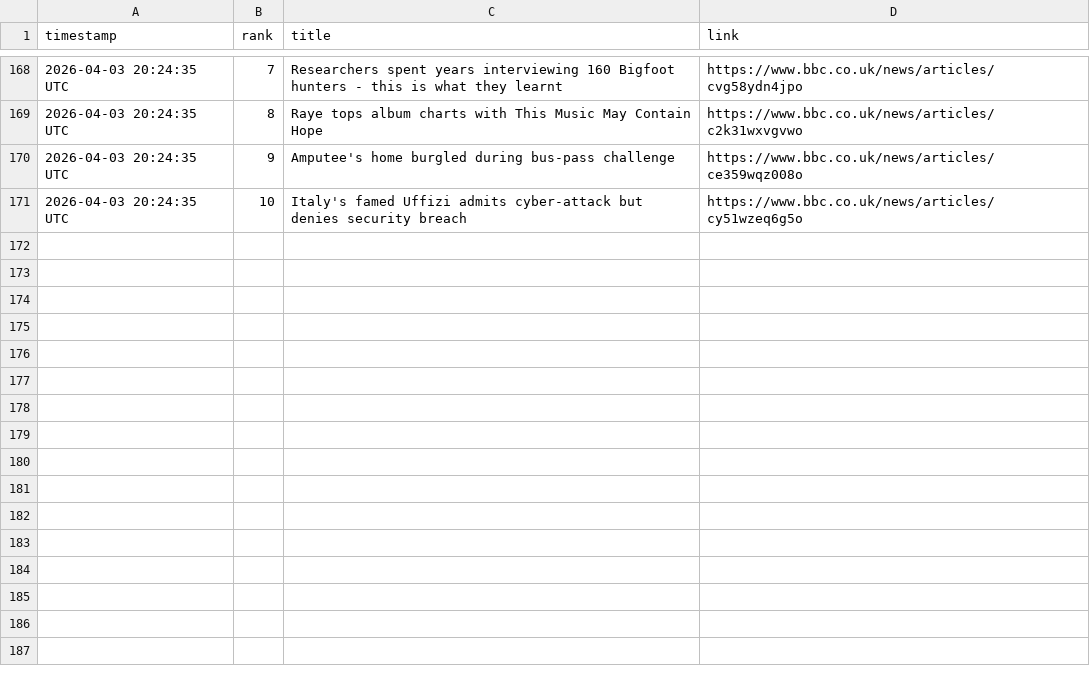
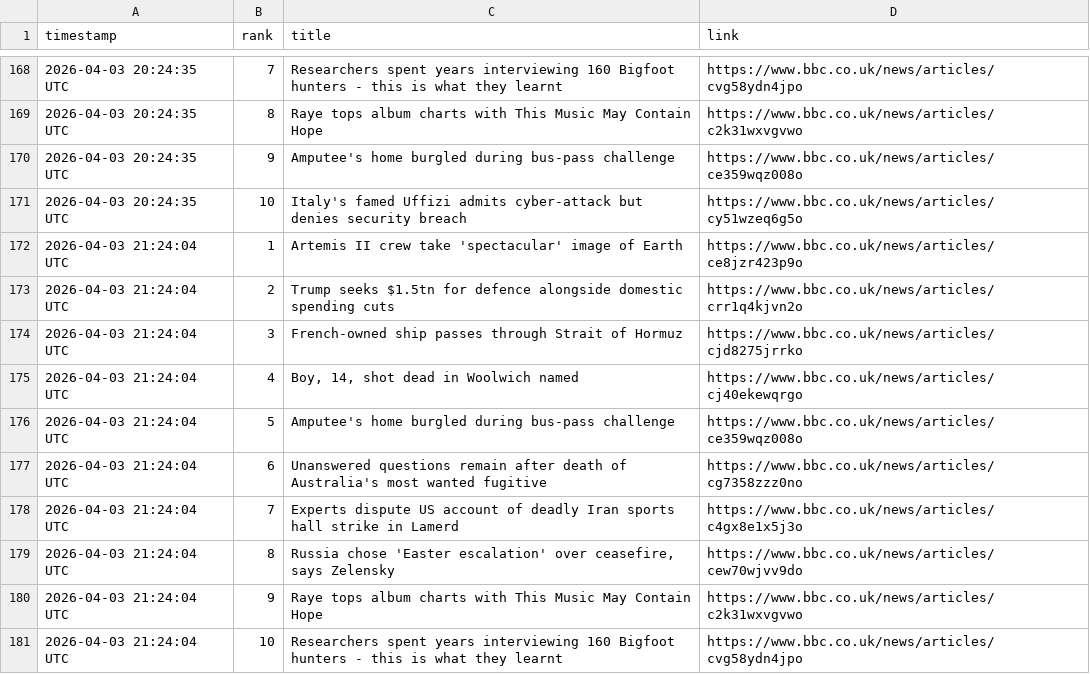
Before and after one commit to alastairherd/bbc_news_logger, a CSV file: data/bbc_most_read_2026-04-03.csv, drawn as a sheet; only a part is shown, gaps mark what is left out.

```diff
--- a/data/bbc_most_read_2026-04-03.csv
+++ b/data/bbc_most_read_2026-04-03.csv
@@ -171 +171,11 @@ timestamp,rank,title,link
 2026-04-03 20:24:35 UTC,10,Italy's famed Uffizi admits cyber-attack but denies security breach,https://www.bbc.co.uk/news/articles/cy51wzeq6g5o
+2026-04-03 21:24:04 UTC,1,Artemis II crew take 'spectacular' image of Earth,https://www.bbc.co.uk/news/articles/ce8jzr423p9o
+2026-04-03 21:24:04 UTC,2,Trump seeks $1.5tn for defence alongside domestic spending cuts,https://www.bbc.co.uk/news/articles/crr1q4kjvn2o
+2026-04-03 21:24:04 UTC,3,French-owned ship passes through Strait of Hormuz,https://www.bbc.co.uk/news/articles/cjd8275jrrko
+2026-04-03 21:24:04 UTC,4,"Boy, 14, shot dead in Woolwich named",https://www.bbc.co.uk/news/articles/cj40ekewqrgo
+2026-04-03 21:24:04 UTC,5,Amputee's home burgled during bus-pass challenge,https://www.bbc.co.uk/news/articles/ce359wqz008o
+2026-04-03 21:24:04 UTC,6,Unanswered questions remain after death of Australia's most wanted fugitive,https://www.bbc.co.uk/news/articles/cg7358zzz0no
+2026-04-03 21:24:04 UTC,7,Experts dispute US account of deadly Iran sports hall strike in Lamerd,https://www.bbc.co.uk/news/articles/c4gx8e1x5j3o
+2026-04-03 21:24:04 UTC,8,"Russia chose 'Easter escalation' over ceasefire, says Zelensky",https://www.bbc.co.uk/news/articles/cew70wjvv9do
+2026-04-03 21:24:04 UTC,9,Raye tops album charts with This Music May Contain Hope,https://www.bbc.co.uk/news/articles/c2k31wxvgvwo
+2026-04-03 21:24:04 UTC,10,Researchers spent years interviewing 160 Bigfoot hunters - this is what they learnt,https://www.bbc.co.uk/news/articles/cvg58ydn4jpo
```
Also changed, not shown: data/bbc_front_page_promos_2026-04-03.csv.
